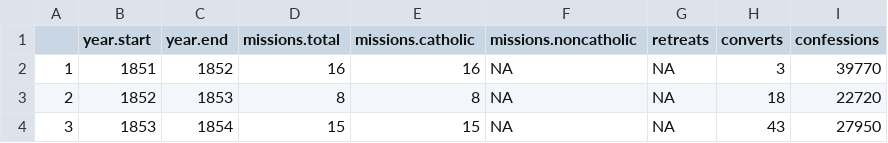
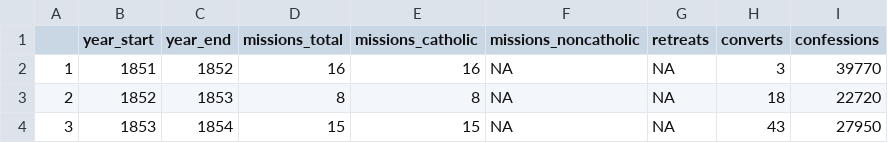
Before and after one commit to religious-ecologies/religious-statistics, a CSV file: data/paulist-chronicles/paulist-summary.csv, drawn as a sheet; only a part is shown; the diff names each change by its address in the sheet, - before the commit and + after, or states it on an @@ line.

Commit message:
Renamed variables for d3

```diff
--- a/data/paulist-chronicles/paulist-summary.csv
+++ b/data/paulist-chronicles/paulist-summary.csv
-B1: year.start
+B1: year_start
-C1: year.end
+C1: year_end
-D1: missions.total
+D1: missions_total
-E1: missions.catholic
+E1: missions_catholic
-F1: missions.noncatholic
+F1: missions_noncatholic
```
